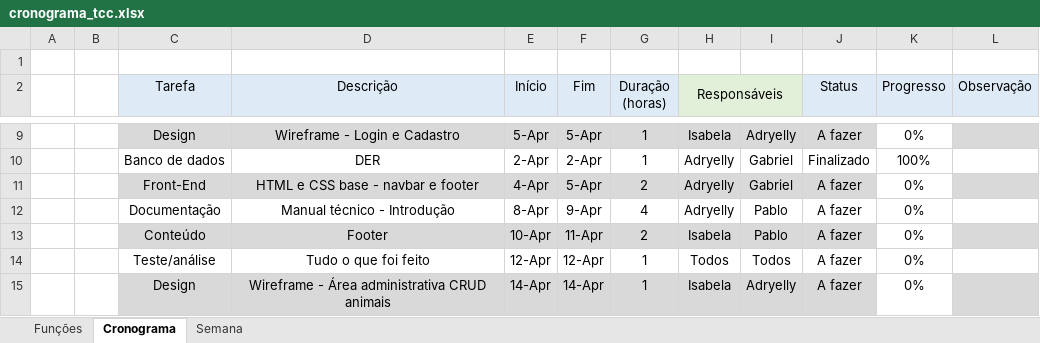
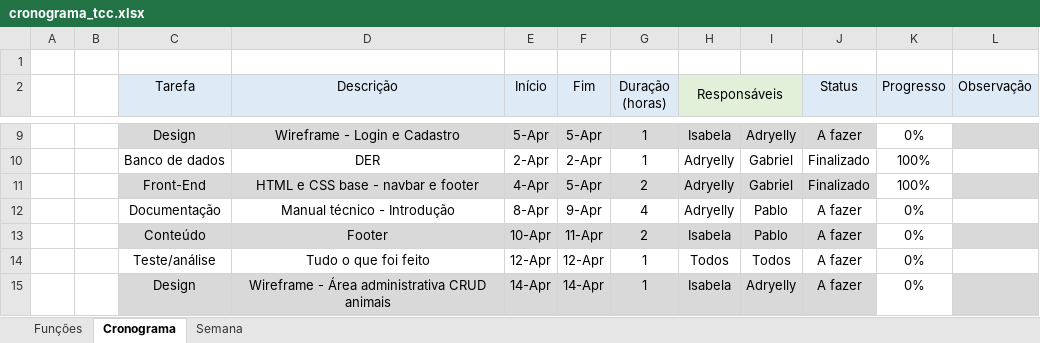
Before and after one commit to Bewwwy/TCC, an Excel workbook: Arquivos/cronograma_tcc.xlsx, sheet Cronograma, drawn as a sheet; only a part is shown, gaps mark what is left out; values as stored, in another font and other column widths than the file's, no borders; conditional formats not drawn; the diff names each change by its address in the sheet, - before the commit and + after, or states it on an @@ line.

Commit message:
att

```diff
--- a/Arquivos/cronograma_tcc.xlsx (sheet Cronograma)
+++ b/Arquivos/cronograma_tcc.xlsx (sheet Cronograma)
-J11 (Status): A fazer
+J11 (Status): Finalizado
-K11 (Progresso): 0%
+K11 (Progresso): 100%
```
